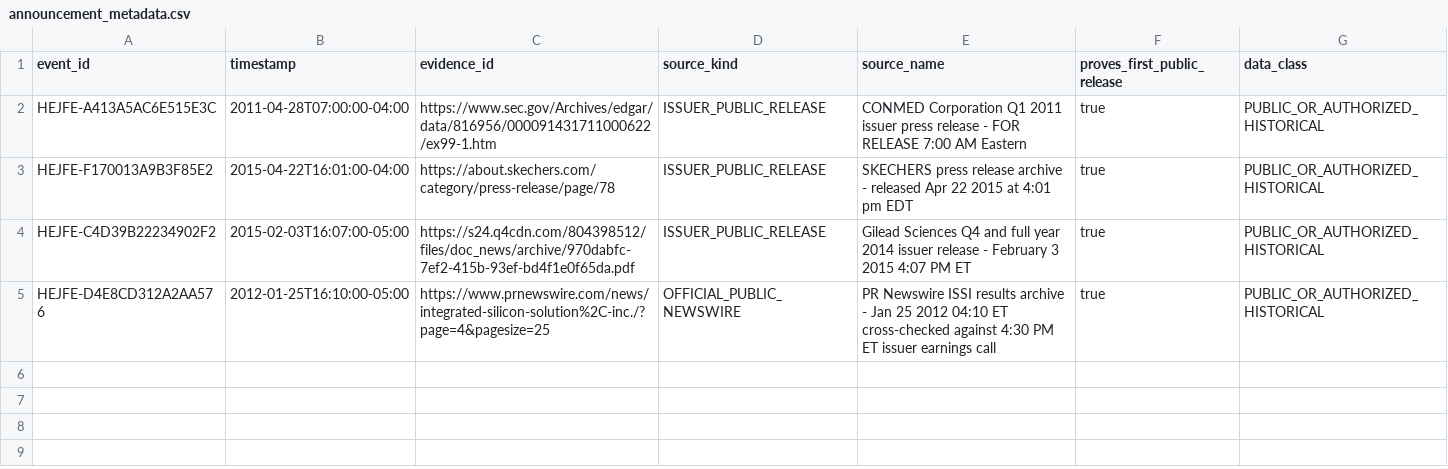
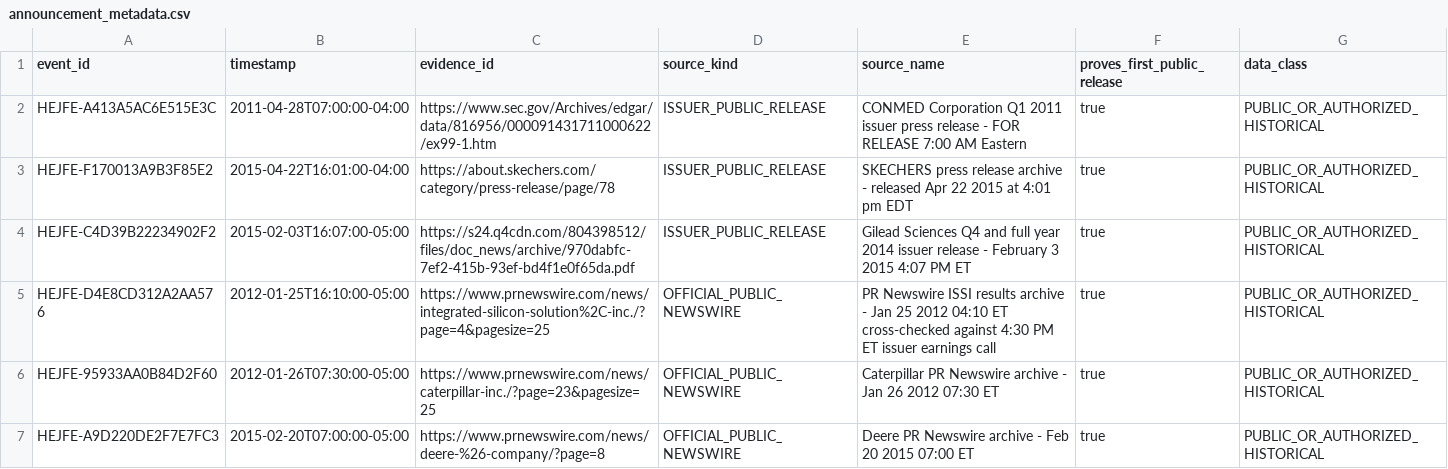
Before and after one commit to P00NSMASHER/github-value-hunt-ledger, a CSV file: historical_mnpi/real_corpus/import/announcement_metadata.csv, drawn as a sheet.

Commit message:
MNPI announcement batch 1: add Caterpillar and Deere exact times

```diff
--- a/historical_mnpi/real_corpus/import/announcement_metadata.csv
+++ b/historical_mnpi/real_corpus/import/announcement_metadata.csv
@@ -5 +5,3 @@ HEJFE-C4D39B22234902F2,2015-02-03T16:07:00-05:00,https://s24.q4cdn.com/804398512
 HEJFE-D4E8CD312A2AA576,2012-01-25T16:10:00-05:00,https://www.prnewswire.com/news/integrated-silicon-solution%2C-inc./?page=4&pagesize=25,OFFICIAL_PUBLIC_NEWSWIRE,PR Newswire ISSI results archive - Jan 25 2012 04:10 ET cross-checked against 4:30 PM ET issuer earnings call,true,PUBLIC_OR_AUTHORIZED_HISTORICAL
+HEJFE-95933AA0B84D2F60,2012-01-26T07:30:00-05:00,https://www.prnewswire.com/news/caterpillar-inc./?page=23&pagesize=25,OFFICIAL_PUBLIC_NEWSWIRE,Caterpillar PR Newswire archive - Jan 26 2012 07:30 ET,true,PUBLIC_OR_AUTHORIZED_HISTORICAL
+HEJFE-A9D220DE2F7E7FC3,2015-02-20T07:00:00-05:00,https://www.prnewswire.com/news/deere-%26-company/?page=8,OFFICIAL_PUBLIC_NEWSWIRE,Deere PR Newswire archive - Feb 20 2015 07:00 ET,true,PUBLIC_OR_AUTHORIZED_HISTORICAL
```
